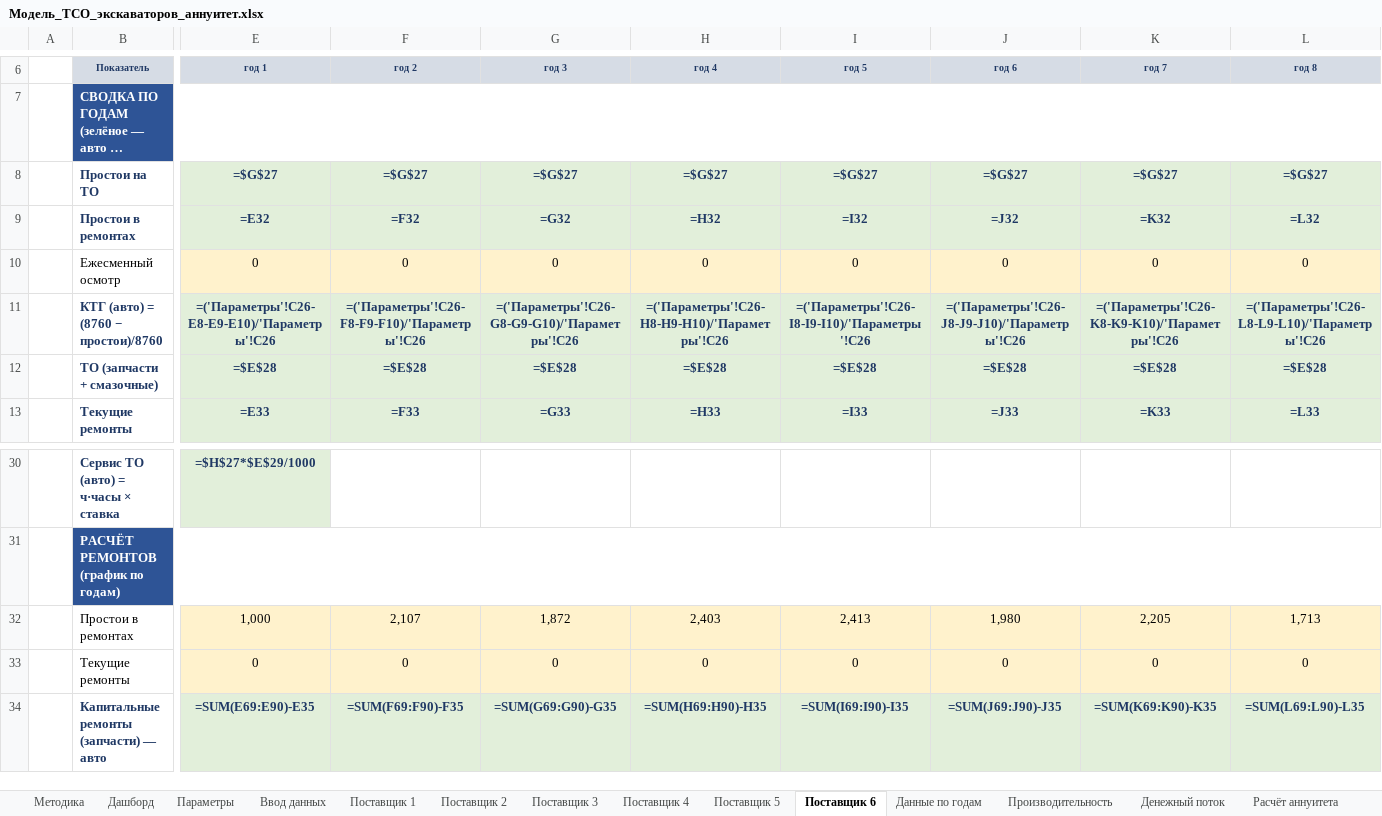
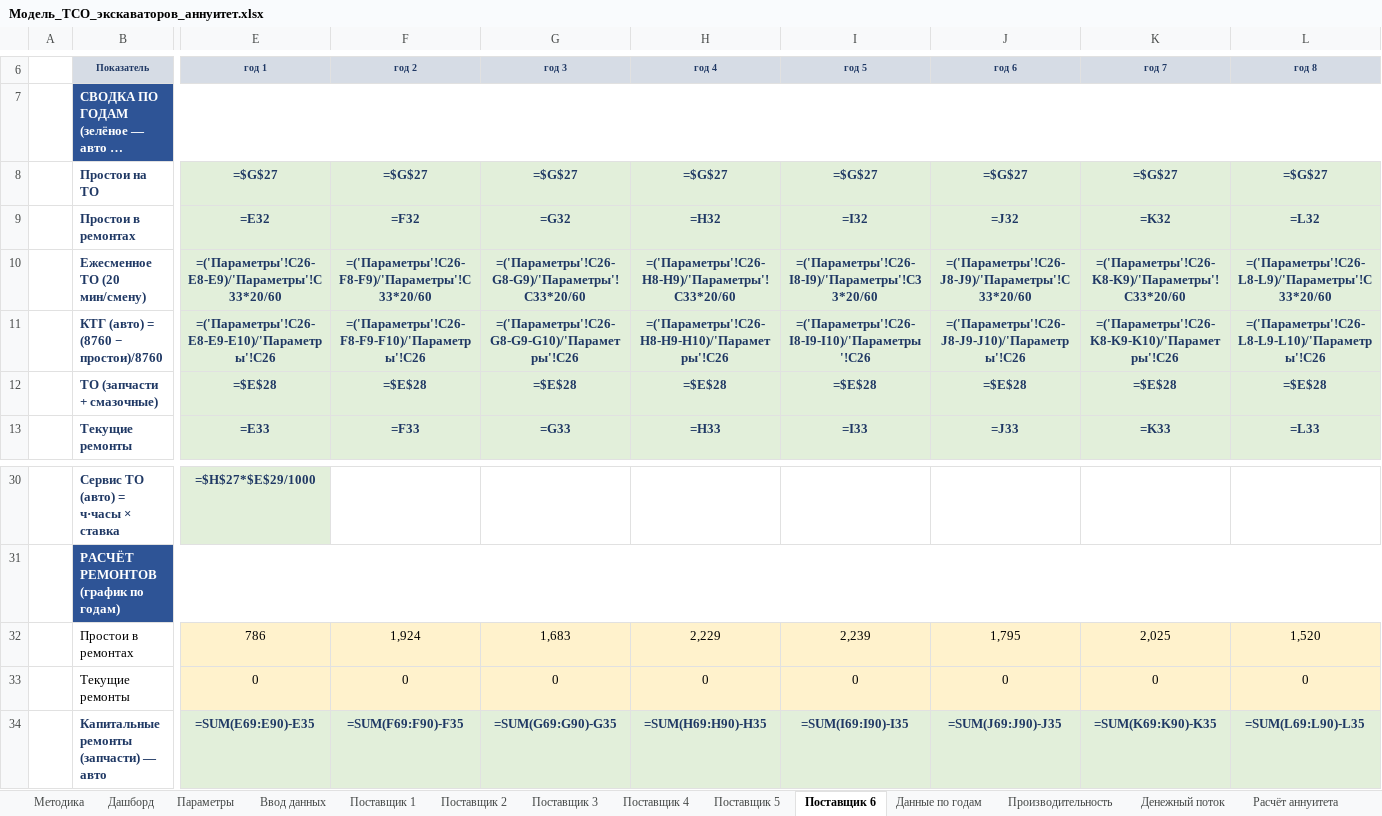
Before and after one commit to victorekuznetsov/TCO, an Excel workbook: Модель_TCO_экскаваторов_аннуитет.xlsx, sheet Поставщик 6, drawn as a sheet; only a part is shown, gaps mark what is left out; long unchanged cells end in …; values as stored, in another font and other column widths than the file's, no borders; formulas without a stored value are shown as written; removed rows and columns are numbered as before the commit, all else as after; rows hold the shown columns only; the diff covers the shown part only; the diff names each change by its address in the sheet, - before the commit and + after, or states it on an @@ line.

```diff
--- a/Модель_TCO_экскаваторов_аннуитет.xlsx (sheet Поставщик 6)
+++ b/Модель_TCO_экскаваторов_аннуитет.xlsx (sheet Поставщик 6)
-row 10:  | Ежесменный осмотр | 0 | 0 | 0 | 0 | 0 | 0 | 0 | 0
+row 10:  | Ежесменное ТО (20 мин/смену) | =('Параметры'!C26-E8-E9)/'Параметры'!C33*20/60 | =('Параметры'!C26-F8-F9)/'Параметры'!C33*20/60 | =('Параметры'!C26-G8-G9)/'Параметры'!C33*20/60 | =('Параметры'!C26-H8-H9)/'Параметры'!C33*20/60 | =('Параметры'!C26-I8-I9)/'Параметры'!C33*20/60 | =('Параметры'!C26-J8-J9)/'Параметры'!C33*20/60 | =('Параметры'!C26-K8-K9)/'Параметры'!C33*20/60 | =('Параметры'!C26-L8-L9)/'Параметры'!C33*20/60
-E32 (год 1): 1,000
+E32 (год 1): 786
-F32 (год 2): 2,107
+F32 (год 2): 1,924
-G32 (год 3): 1,872
+G32 (год 3): 1,683
-H32 (год 4): 2,403
+H32 (год 4): 2,229
-I32 (год 5): 2,413
+I32 (год 5): 2,239
-J32 (год 6): 1,980
+J32 (год 6): 1,795
-K32 (год 7): 2,205
+K32 (год 7): 2,025
-L32 (год 8): 1,713
+L32 (год 8): 1,520
```
Also changed, not shown: 2 edited cells elsewhere in this sheet, sheet Поставщик 5, sheet Поставщик 2, sheet Поставщик 3, sheet Поставщик 4, sheet Поставщик 1, 1 other file.
